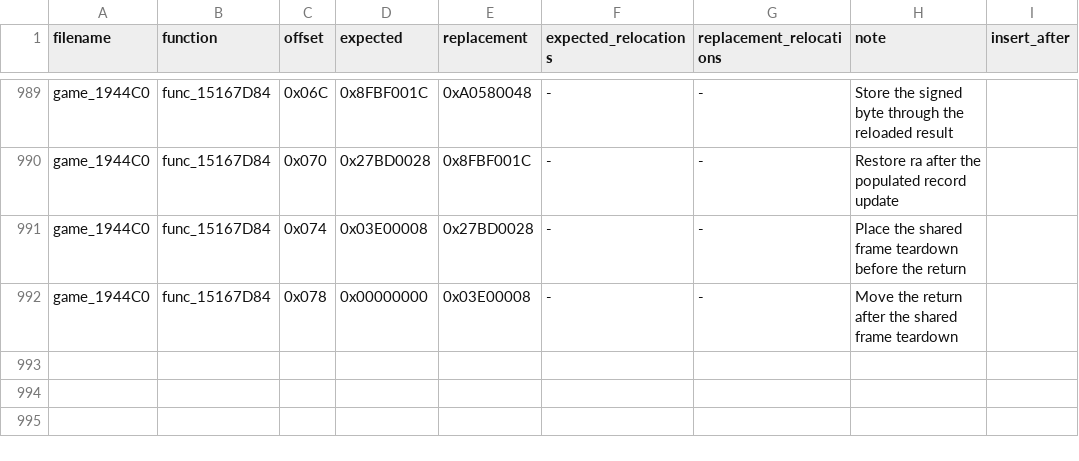
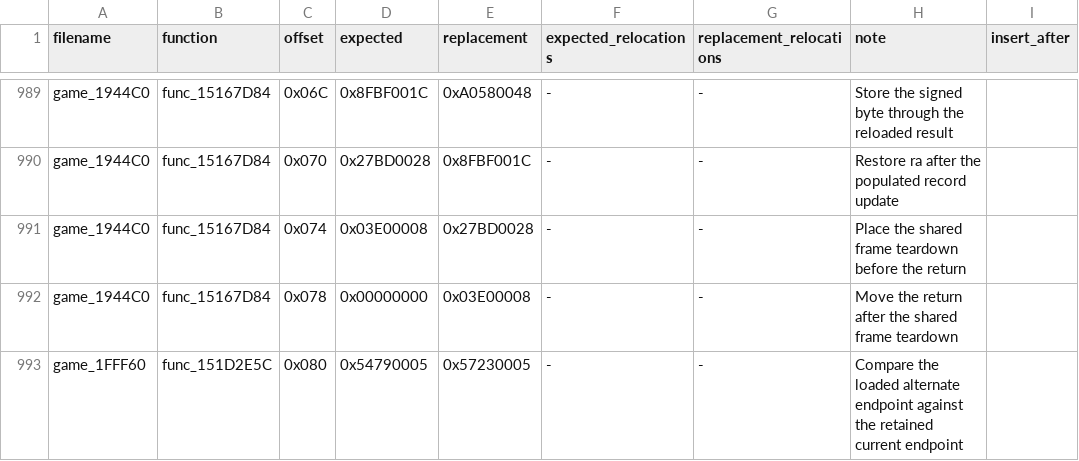
Before and after one commit to gipson-dev/64CBFD, a CSV file: conker/retail_word_patches.us.csv, drawn as a sheet; only a part is shown, gaps mark what is left out.

```diff
--- a/conker/retail_word_patches.us.csv
+++ b/conker/retail_word_patches.us.csv
@@ -992 +992,2 @@ game_1944C0,func_15167D84,0x074,0x03E00008,0x27BD0028,-,-,Place the shared frame
 game_1944C0,func_15167D84,0x078,0x00000000,0x03E00008,-,-,Move the return after the shared frame teardown,
+game_1FFF60,func_151D2E5C,0x080,0x54790005,0x57230005,-,-,Compare the loaded alternate endpoint against the retained current endpoint,
```
Also changed, not shown: 7 other files.
